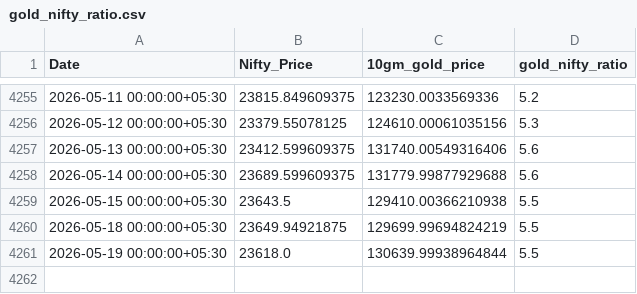
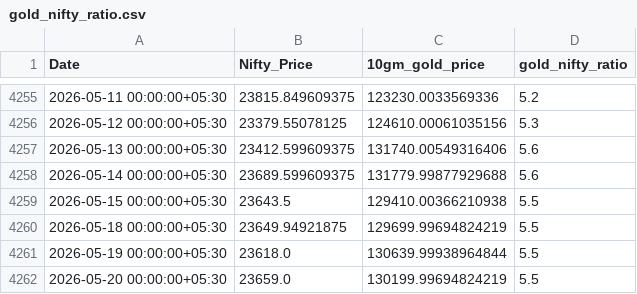
Before and after one commit to HARI-KIRAN-REDDY/FIIDIIData, a CSV file: gold_nifty_ratio.csv, drawn as a sheet; only a part is shown, gaps mark what is left out.

Commit message:
Update Gold-Nifty Ratio: 2026-05-20

```diff
--- a/gold_nifty_ratio.csv
+++ b/gold_nifty_ratio.csv
@@ -4261 +4261,2 @@ Date,Nifty_Price,10gm_gold_price,gold_nifty_ratio
 2026-05-19 00:00:00+05:30,23618.0,130639.99938964844,5.5
+2026-05-20 00:00:00+05:30,23659.0,130199.99694824219,5.5
```
